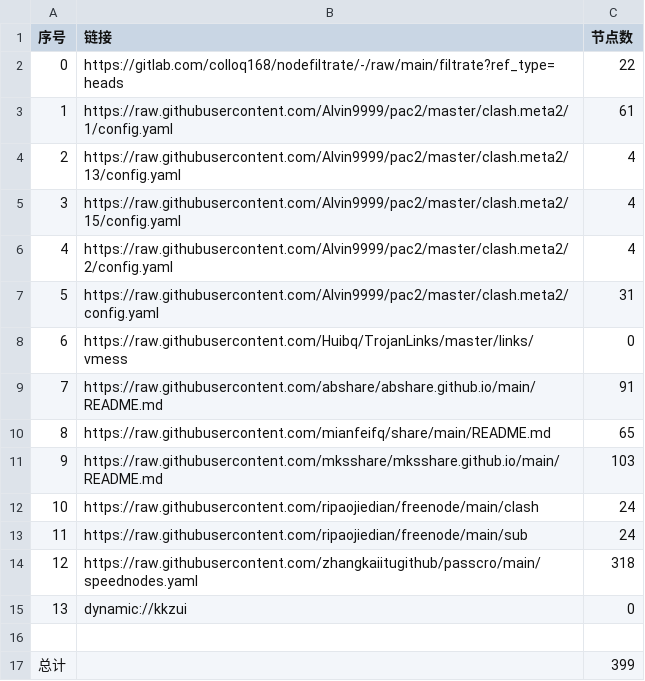
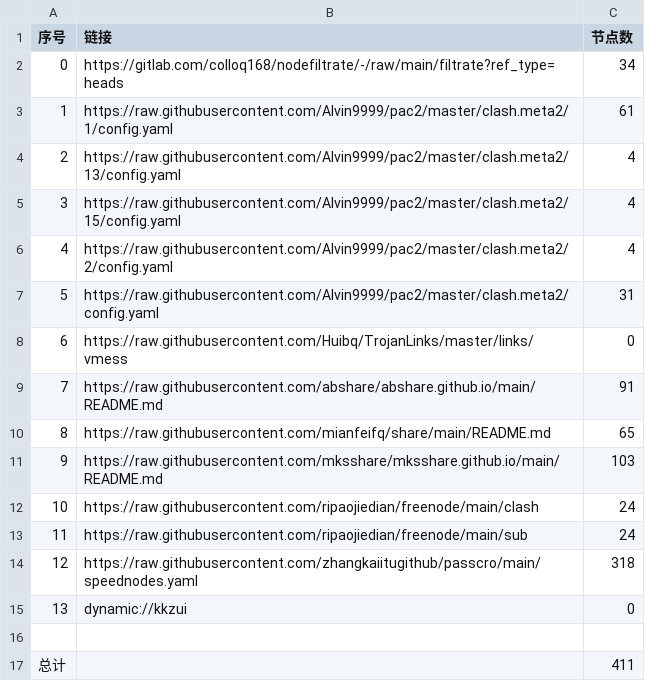
Before and after one commit to Supprise0901/NoMoreWalls, a CSV file: list_result.csv, drawn as a sheet.

```diff
--- a/list_result.csv
+++ b/list_result.csv
@@ -1,3 +1,3 @@
 序号,链接,节点数
-0,https://gitlab.com/colloq168/nodefiltrate/-/raw/main/filtrate?ref_type=heads,22
+0,https://gitlab.com/colloq168/nodefiltrate/-/raw/main/filtrate?ref_type=heads,34
 1,https://raw.githubusercontent.com/Alvin9999/pac2/master/clash.meta2/1/config.yaml,61
@@ -16,2 +16,2 @@
 
-总计,,399
+总计,,411
```
Also changed, not shown: 7 other files.
